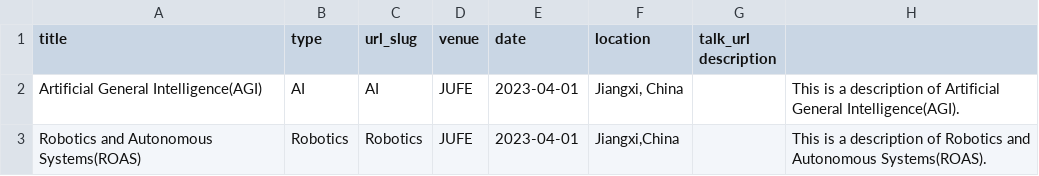
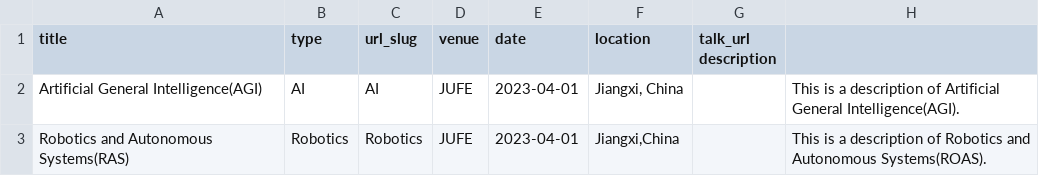
Before and after one commit to wellhaomin/wellhaomin.github.io, a TSV file: markdown_generator/talks.tsv, drawn as a sheet.

```diff
--- a/markdown_generator/talks.tsv
+++ b/markdown_generator/talks.tsv
@@ -2,2 +2,2 @@ title	type	url_slug	venue	date	location	talk_url    description
 Artificial General Intelligence(AGI)	AI	AI	JUFE	2023-04-01	Jiangxi, China		This is a description of Artificial General Intelligence(AGI).
-Robotics and Autonomous Systems(ROAS)	Robotics	Robotics	JUFE	2023-04-01	Jiangxi,China		This is a description of Robotics and Autonomous Systems(ROAS).
+Robotics and Autonomous Systems(RAS)	Robotics	Robotics	JUFE	2023-04-01	Jiangxi,China		This is a description of Robotics and Autonomous Systems(ROAS).
```
Also changed, not shown: 3 other files.
